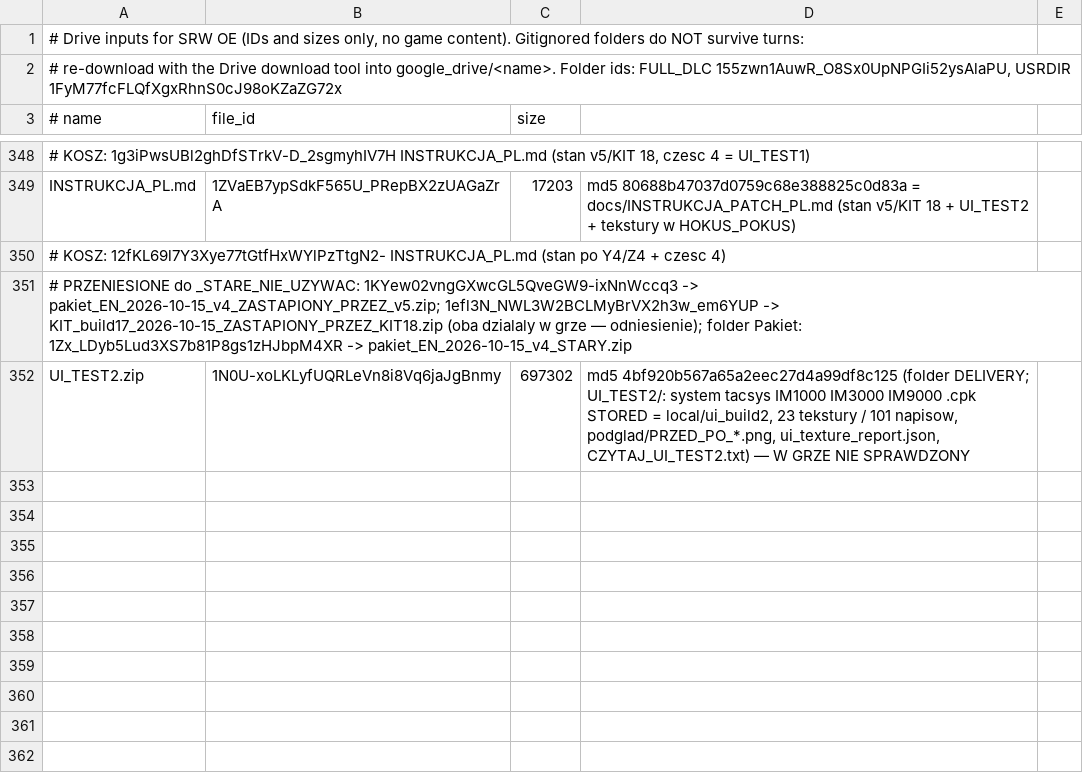
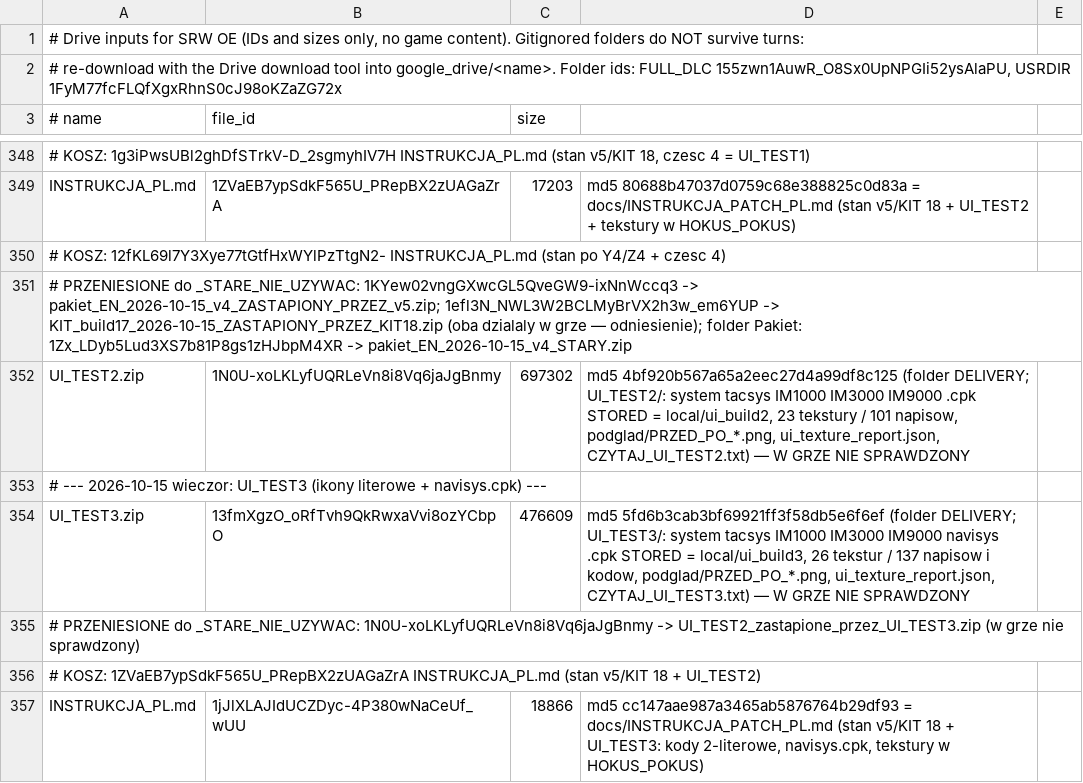
Before and after one commit to szybkoiwyraznie-rgb/mtgcrawler, a TSV file: srw-oe-translation/tools/drive_manifest.tsv, drawn as a sheet; only a part is shown, gaps mark what is left out.

Commit message:
srw-oe docs: UI batch 3 (UI_TEST3, 2-letter icon codes, navisys.cpk) - log §21.31, STATUS, COVERAGE, HANDOFF, INSTRUKCJA, drive manifest
Co-authored-by: arena-agent <297053741+arena-agent@users.noreply.github.com>

```diff
--- a/srw-oe-translation/tools/drive_manifest.tsv
+++ b/srw-oe-translation/tools/drive_manifest.tsv
@@ -352 +352,6 @@ INSTRUKCJA_PL.md	1ZVaEB7ypSdkF565U_PRepBX2zUAGaZrA	17203	md5 80688b47037d0759c68
 UI_TEST2.zip	1N0U-xoLKLyfUQRLeVn8i8Vq6jaJgBnmy	697302	md5 4bf920b567a65a2eec27d4a99df8c125 (folder DELIVERY; UI_TEST2/: system tacsys IM1000 IM3000 IM9000 .cpk STORED = local/ui_build2, 23 tekstury / 101 napisow, podglad/PRZED_PO_*.png, ui_texture_report.json, CZYTAJ_UI_TEST2.txt) — W GRZE NIE SPRAWDZONY
+# --- 2026-10-15 wieczor: UI_TEST3 (ikony literowe + navisys.cpk) ---
+UI_TEST3.zip	13fmXgzO_oRfTvh9QkRwxaVvi8ozYCbpO	476609	md5 5fd6b3cab3bf69921ff3f58db5e6f6ef (folder DELIVERY; UI_TEST3/: system tacsys IM1000 IM3000 IM9000 navisys .cpk STORED = local/ui_build3, 26 tekstur / 137 napisow i kodow, podglad/PRZED_PO_*.png, ui_texture_report.json, CZYTAJ_UI_TEST3.txt) — W GRZE NIE SPRAWDZONY
+# PRZENIESIONE do _STARE_NIE_UZYWAC: 1N0U-xoLKLyfUQRLeVn8i8Vq6jaJgBnmy -> UI_TEST2_zastapione_przez_UI_TEST3.zip (w grze nie sprawdzony)
+# KOSZ: 1ZVaEB7ypSdkF565U_PRepBX2zUAGaZrA INSTRUKCJA_PL.md (stan v5/KIT 18 + UI_TEST2)
+INSTRUKCJA_PL.md	1jJlXLAJIdUCZDyc-4P380wNaCeUf_wUU	18866	md5 cc147aae987a3465ab5876764b29df93 = docs/INSTRUKCJA_PATCH_PL.md (stan v5/KIT 18 + UI_TEST3: kody 2-literowe, navisys.cpk, tekstury w HOKUS_POKUS)
```
Also changed, not shown: 5 other files.
